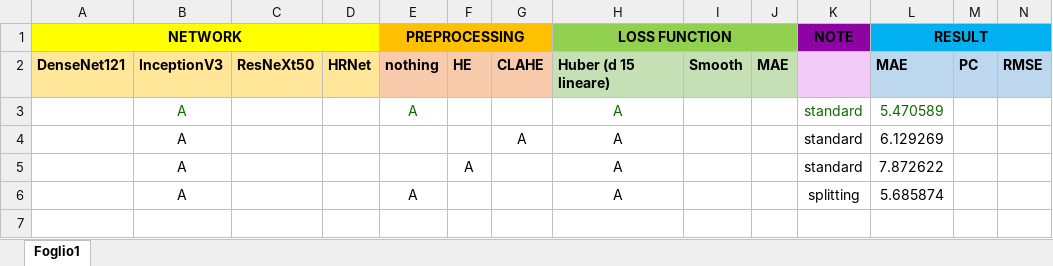
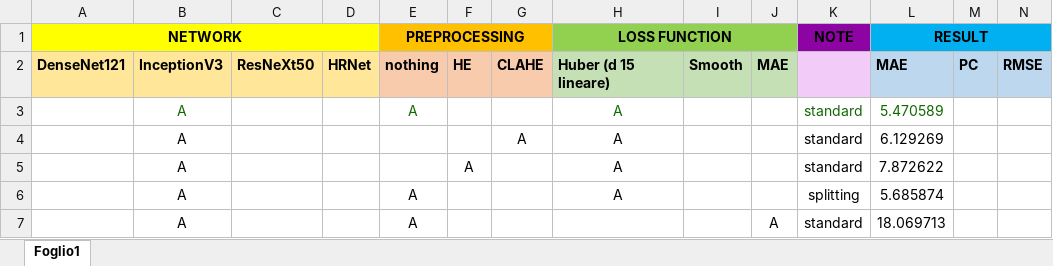
Before and after one commit to ausilianapoli/Percentage-Covid-Estimator, an Excel workbook: experiments.xlsx, sheet Foglio1, drawn as a sheet; values as stored, in another font and other column widths than the file's, no borders; the diff names each change by its address in the sheet, - before the commit and + after, or states it on an @@ line.

Commit message:
update experiments

```diff
--- a/experiments.xlsx (sheet Foglio1)
+++ b/experiments.xlsx (sheet Foglio1)
+row 7:  | A |  |  | A |  |  |  |  | A | standard | 18.069713
```
